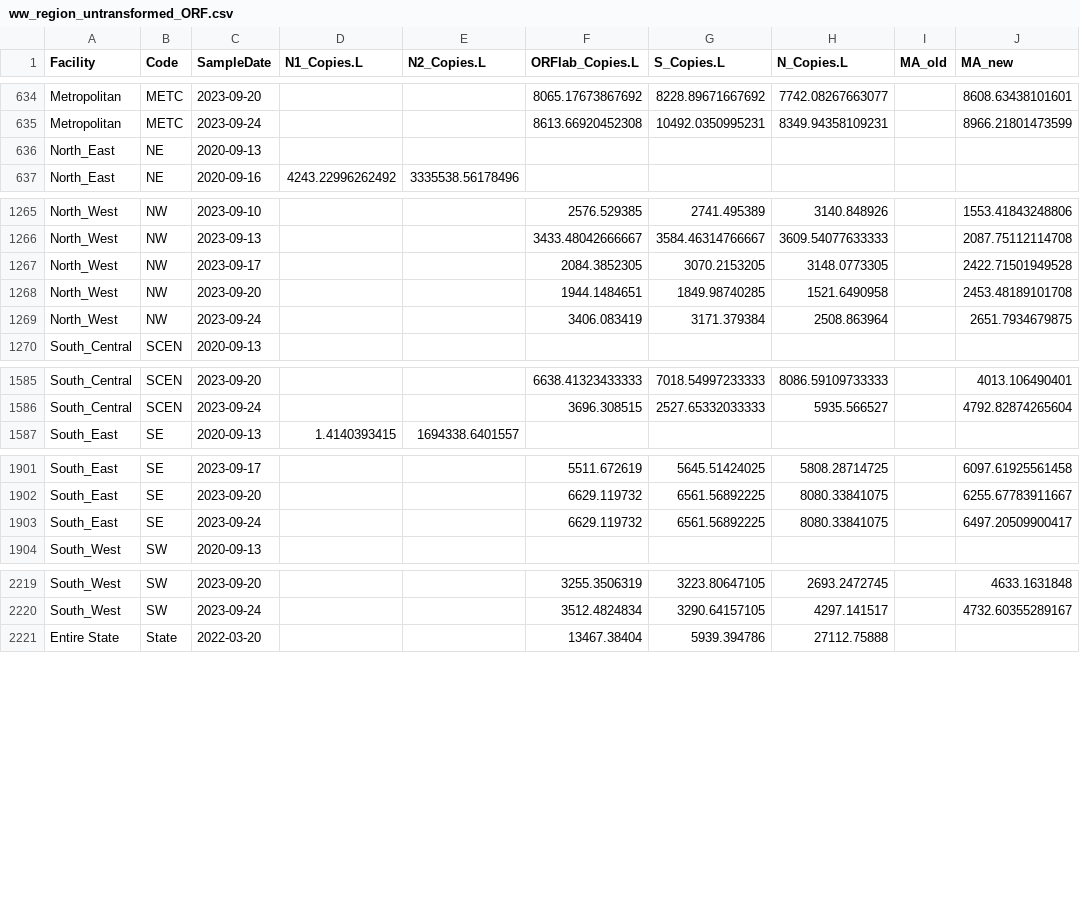
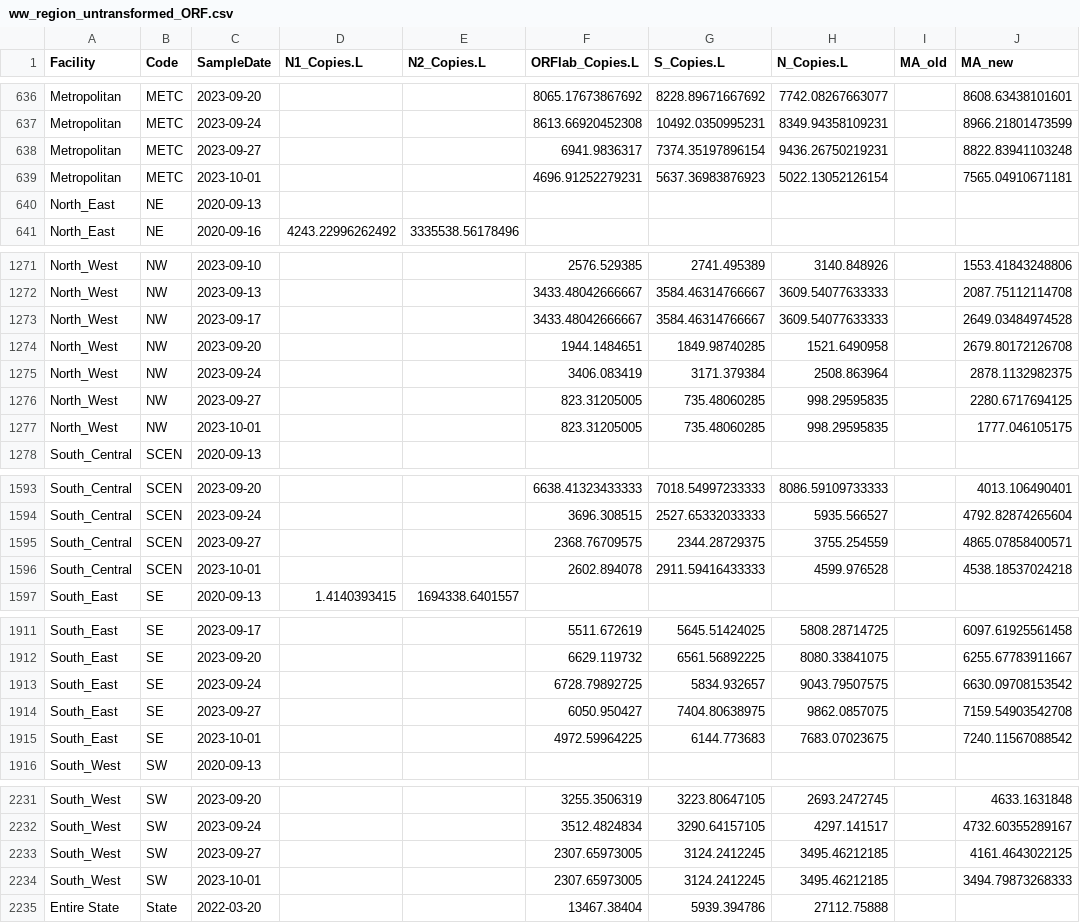
Before and after one commit to bdemay/mn_wastewater, a CSV file: ww_region_untransformed_ORF.csv, drawn as a sheet; only a part is shown, gaps mark what is left out; the diff covers the shown part only.

```diff
--- a/ww_region_untransformed_ORF.csv
+++ b/ww_region_untransformed_ORF.csv
@@ -635,2 +637,4 @@
 "Metropolitan","METC",2023-09-24,,,8613.66920452308,10492.0350995231,8349.94358109231,,8966.21801473599
+"Metropolitan","METC",2023-09-27,,,6941.9836317,7374.35197896154,9436.26750219231,,8822.83941103248
+"Metropolitan","METC",2023-10-01,,,4696.91252279231,5637.36983876923,5022.13052126154,,7565.04910671181
 "North_East","NE",2020-09-13,,,,,,,
@@ -1266,5 +1272,7 @@
 "North_West","NW",2023-09-13,,,3433.48042666667,3584.46314766667,3609.54077633333,,2087.75112114708
-"North_West","NW",2023-09-17,,,2084.3852305,3070.2153205,3148.0773305,,2422.71501949528
-"North_West","NW",2023-09-20,,,1944.1484651,1849.98740285,1521.6490958,,2453.48189101708
-"North_West","NW",2023-09-24,,,3406.083419,3171.379384,2508.863964,,2651.7934679875
+"North_West","NW",2023-09-17,,,3433.48042666667,3584.46314766667,3609.54077633333,,2649.03484974528
+"North_West","NW",2023-09-20,,,1944.1484651,1849.98740285,1521.6490958,,2679.80172126708
+"North_West","NW",2023-09-24,,,3406.083419,3171.379384,2508.863964,,2878.1132982375
+"North_West","NW",2023-09-27,,,823.31205005,735.48060285,998.29595835,,2280.6717694125
+"North_West","NW",2023-10-01,,,823.31205005,735.48060285,998.29595835,,1777.046105175
 "South_Central","SCEN",2020-09-13,,,,,,,
@@ -1586,2 +1594,4 @@
 "South_Central","SCEN",2023-09-24,,,3696.308515,2527.65332033333,5935.566527,,4792.82874265604
+"South_Central","SCEN",2023-09-27,,,2368.76709575,2344.28729375,3755.254559,,4865.07858400571
+"South_Central","SCEN",2023-10-01,,,2602.894078,2911.59416433333,4599.976528,,4538.18537024218
 "South_East","SE",2020-09-13,1.4140393415,1694338.6401557,,,,,
@@ -1902,3 +1912,5 @@
 "South_East","SE",2023-09-20,,,6629.119732,6561.56892225,8080.33841075,,6255.67783911667
-"South_East","SE",2023-09-24,,,6629.119732,6561.56892225,8080.33841075,,6497.20509900417
+"South_East","SE",2023-09-24,,,6728.79892725,5834.932657,9043.79507575,,6630.09708153542
+"South_East","SE",2023-09-27,,,6050.950427,7404.80638975,9862.0857075,,7159.54903542708
+"South_East","SE",2023-10-01,,,4972.59964225,6144.773683,7683.07023675,,7240.11567088542
 "South_West","SW",2020-09-13,,,,,,,
@@ -2220,2 +2232,4 @@
 "South_West","SW",2023-09-24,,,3512.4824834,3290.64157105,4297.141517,,4732.60355289167
+"South_West","SW",2023-09-27,,,2307.65973005,3124.2412245,3495.46212185,,4161.4643022125
+"South_West","SW",2023-10-01,,,2307.65973005,3124.2412245,3495.46212185,,3494.79873268333
 "Entire State","State",2022-03-20,,,13467.38404,5939.394786,27112.75888,,
```
Also changed, not shown: 6 added rows and 34 edited cells elsewhere in this file, 1 other file.
